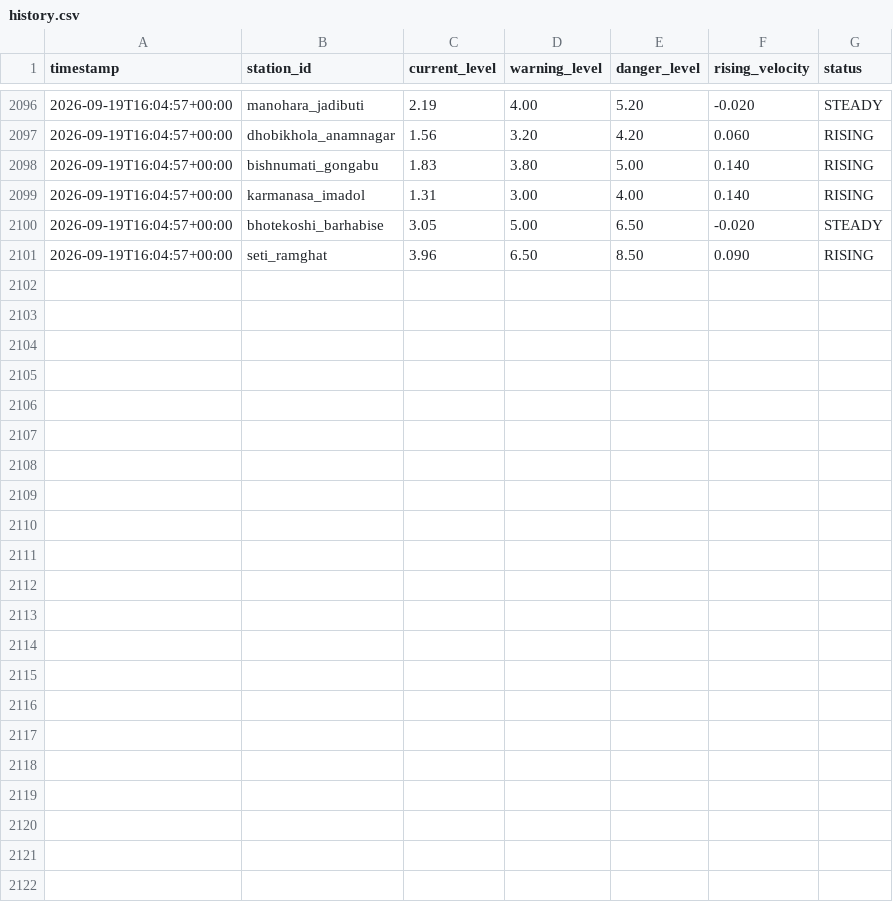
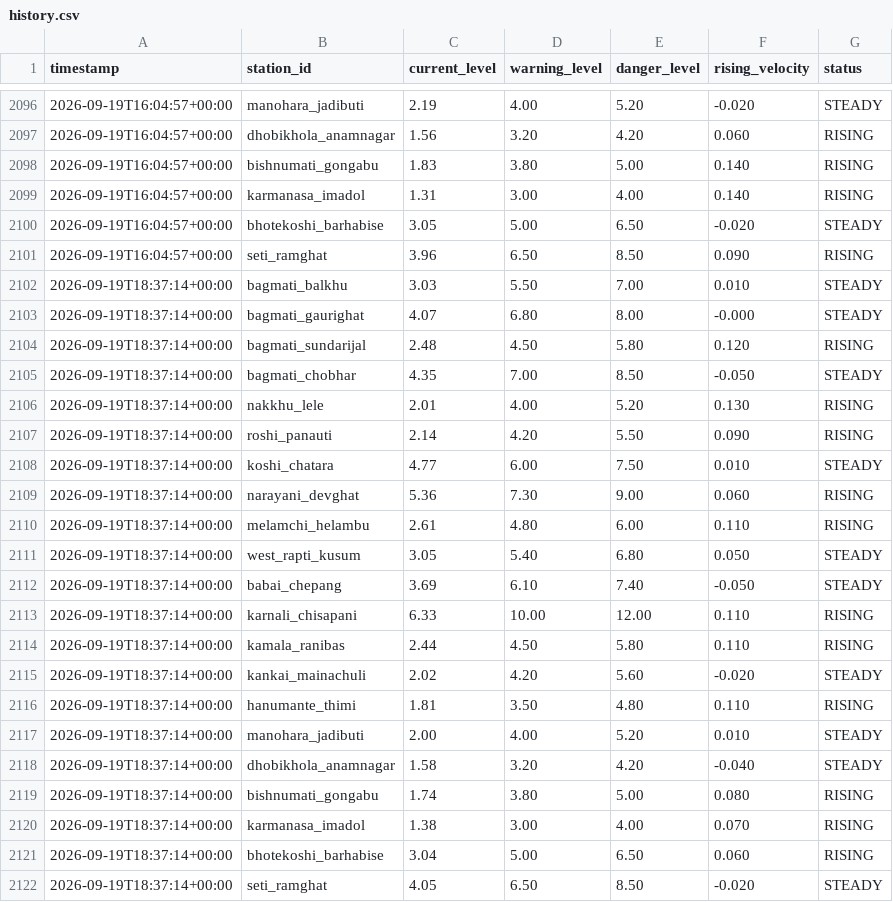
Before and after one commit to shadowmonarchftw-star/NpFloodBot, a CSV file: data/history.csv, drawn as a sheet; only a part is shown, gaps mark what is left out; the diff names each change by its address in the sheet, - before the commit and + after, or states it on an @@ line.

```diff
--- a/data/history.csv
+++ b/data/history.csv
+row 2102: 2026-09-19T18:37:14+00:00 | bagmati_balkhu | 3.03 | 5.50 | 7.00 | 0.010 | STEADY
+row 2103: 2026-09-19T18:37:14+00:00 | bagmati_gaurighat | 4.07 | 6.80 | 8.00 | -0.000 | STEADY
+row 2104: 2026-09-19T18:37:14+00:00 | bagmati_sundarijal | 2.48 | 4.50 | 5.80 | 0.120 | RISING
+row 2105: 2026-09-19T18:37:14+00:00 | bagmati_chobhar | 4.35 | 7.00 | 8.50 | -0.050 | STEADY
+row 2106: 2026-09-19T18:37:14+00:00 | nakkhu_lele | 2.01 | 4.00 | 5.20 | 0.130 | RISING
+row 2107: 2026-09-19T18:37:14+00:00 | roshi_panauti | 2.14 | 4.20 | 5.50 | 0.090 | RISING
+row 2108: 2026-09-19T18:37:14+00:00 | koshi_chatara | 4.77 | 6.00 | 7.50 | 0.010 | STEADY
+row 2109: 2026-09-19T18:37:14+00:00 | narayani_devghat | 5.36 | 7.30 | 9.00 | 0.060 | RISING
+row 2110: 2026-09-19T18:37:14+00:00 | melamchi_helambu | 2.61 | 4.80 | 6.00 | 0.110 | RISING
+row 2111: 2026-09-19T18:37:14+00:00 | west_rapti_kusum | 3.05 | 5.40 | 6.80 | 0.050 | STEADY
+row 2112: 2026-09-19T18:37:14+00:00 | babai_chepang | 3.69 | 6.10 | 7.40 | -0.050 | STEADY
+row 2113: 2026-09-19T18:37:14+00:00 | karnali_chisapani | 6.33 | 10.00 | 12.00 | 0.110 | RISING
+row 2114: 2026-09-19T18:37:14+00:00 | kamala_ranibas | 2.44 | 4.50 | 5.80 | 0.110 | RISING
+row 2115: 2026-09-19T18:37:14+00:00 | kankai_mainachuli | 2.02 | 4.20 | 5.60 | -0.020 | STEADY
+row 2116: 2026-09-19T18:37:14+00:00 | hanumante_thimi | 1.81 | 3.50 | 4.80 | 0.110 | RISING
+row 2117: 2026-09-19T18:37:14+00:00 | manohara_jadibuti | 2.00 | 4.00 | 5.20 | 0.010 | STEADY
+row 2118: 2026-09-19T18:37:14+00:00 | dhobikhola_anamnagar | 1.58 | 3.20 | 4.20 | -0.040 | STEADY
+row 2119: 2026-09-19T18:37:14+00:00 | bishnumati_gongabu | 1.74 | 3.80 | 5.00 | 0.080 | RISING
+row 2120: 2026-09-19T18:37:14+00:00 | karmanasa_imadol | 1.38 | 3.00 | 4.00 | 0.070 | RISING
+row 2121: 2026-09-19T18:37:14+00:00 | bhotekoshi_barhabise | 3.04 | 5.00 | 6.50 | 0.060 | RISING
+row 2122: 2026-09-19T18:37:14+00:00 | seti_ramghat | 4.05 | 6.50 | 8.50 | -0.020 | STEADY
```
Also changed, not shown: 1 other file.
